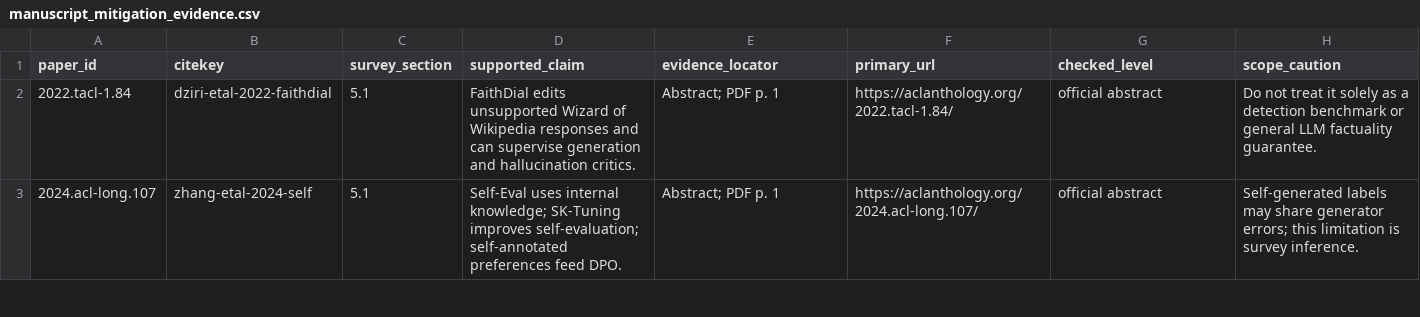
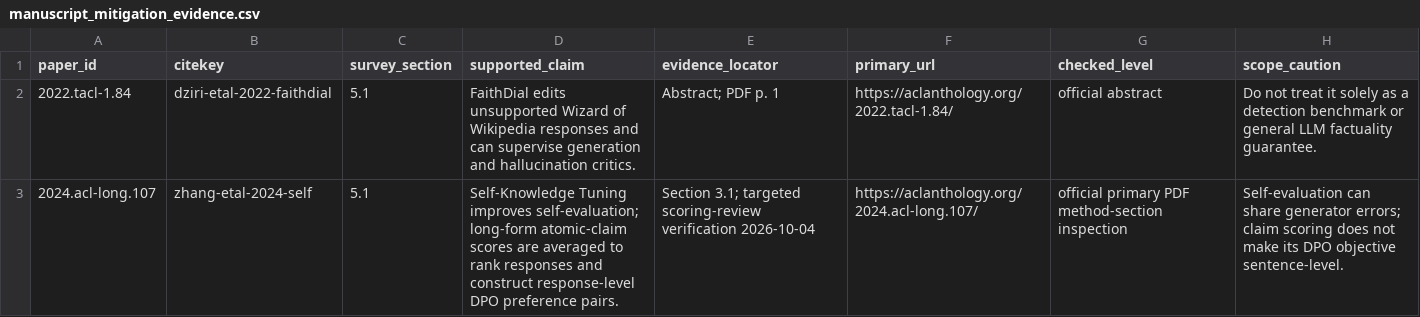
Before and after one commit to lixincheng-xcl/LLM-Hallucination-Survey, a CSV file: data/manuscript_mitigation_evidence.csv, drawn as a sheet; only a part is shown; the diff covers the shown part only.

```diff
--- a/data/manuscript_mitigation_evidence.csv
+++ b/data/manuscript_mitigation_evidence.csv
@@ -2,2 +2,2 @@ paper_id,citekey,survey_section,supported_claim,evidence_locator,primary_url,che
 2022.tacl-1.84,dziri-etal-2022-faithdial,5.1,FaithDial edits unsupported Wizard of Wikipedia responses and can supervise generation and hallucination critics.,Abstract; PDF p. 1,https://aclanthology.org/2022.tacl-1.84/,official abstract,Do not treat it solely as a detection benchmark or general LLM factuality guarantee.
-2024.acl-long.107,zhang-etal-2024-self,5.1,Self-Eval uses internal knowledge; SK-Tuning improves self-evaluation; self-annotated preferences feed DPO.,Abstract; PDF p. 1,https://aclanthology.org/2024.acl-long.107/,official abstract,Self-generated labels may share generator errors; this limitation is survey inference.
+2024.acl-long.107,zhang-etal-2024-self,5.1,Self-Knowledge Tuning improves self-evaluation; long-form atomic-claim scores are averaged to rank responses and construct response-level DPO preference pairs.,Section 3.1; targeted scoring-review verification 2026-10-04,https://aclanthology.org/2024.acl-long.107/,official primary PDF method-section inspection,Self-evaluation can share generator errors; claim scoring does not make its DPO objective sentence-level.
```
Also changed, not shown: 8 edited cells elsewhere in this file, data/manuscript_detection_evidence.csv, 17 other files.
